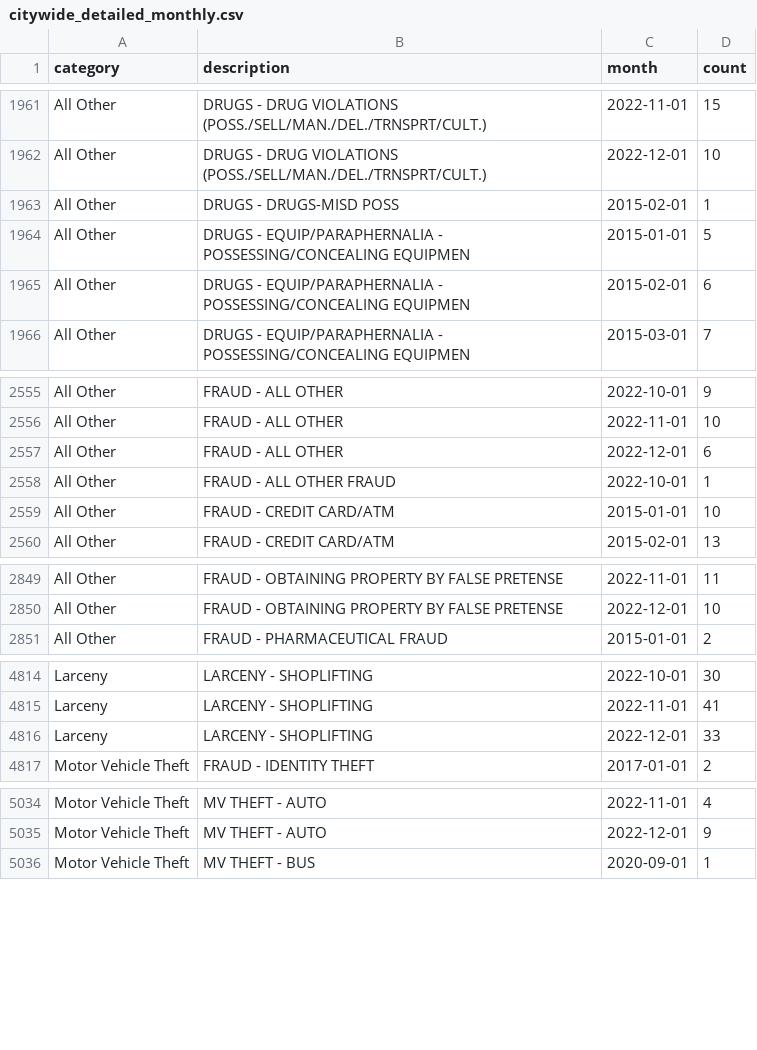
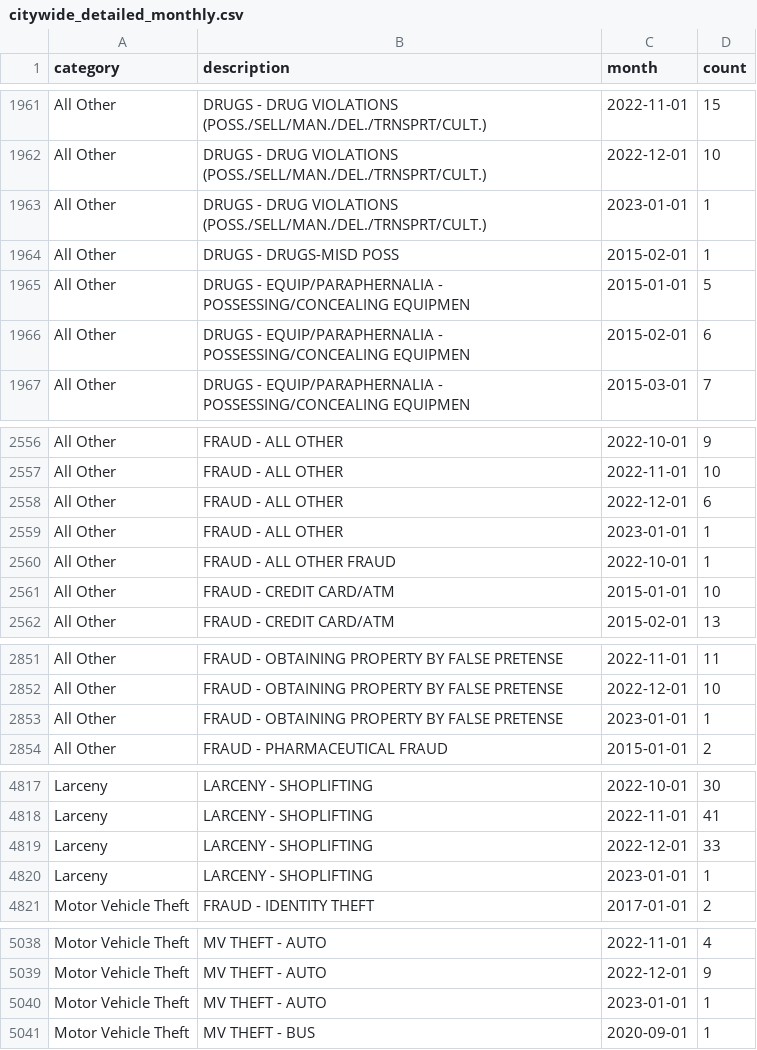
Before and after one commit to abcotvdata/safetytracker_cary, a CSV file: data/output/monthly/citywide_detailed_monthly.csv, drawn as a sheet; only a part is shown, gaps mark what is left out; the diff covers the shown part only; the diff names each change by its address in the sheet, - before the commit and + after, or states it on an @@ line.

Commit message:
New crime data collected

```diff
--- a/data/output/monthly/citywide_detailed_monthly.csv
+++ b/data/output/monthly/citywide_detailed_monthly.csv
+row 1963: All Other | DRUGS - DRUG VIOLATIONS (POSS./SELL/MAN./DEL./TRNSPRT/CULT.) | 2023-01-01 | 1
+row 2559: All Other | FRAUD - ALL OTHER | 2023-01-01 | 1
+row 2853: All Other | FRAUD - OBTAINING PROPERTY BY FALSE PRETENSE | 2023-01-01 | 1
+row 4820: Larceny | LARCENY - SHOPLIFTING | 2023-01-01 | 1
+row 5040: Motor Vehicle Theft | MV THEFT - AUTO | 2023-01-01 | 1
```
Also changed, not shown: 3 edited cells elsewhere in this file, data/output/districts/district_category.csv, data/output/districts/district_detailed.csv, 23 other files.
